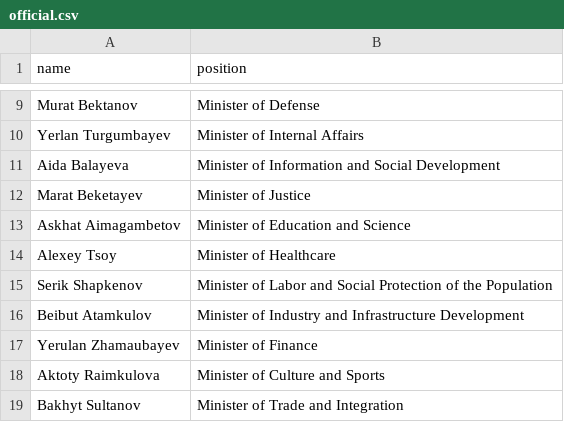
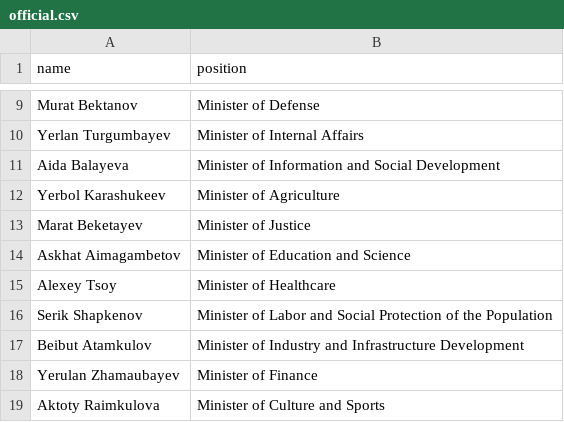
Before and after one commit to every-politician-scrapers/kazakhstan-cabinet, a CSV file: data/official.csv, drawn as a sheet; only a part is shown, gaps mark what is left out; the shorter side is filled out with more unchanged rows; the diff names each change by its address in the sheet, - before the commit and + after, or states it on an @@ line.

```diff
--- a/data/official.csv
+++ b/data/official.csv
+row 12: Yerbol Karashukeev | Minister of Agriculture
```
Also changed, not shown: 1 other file.
